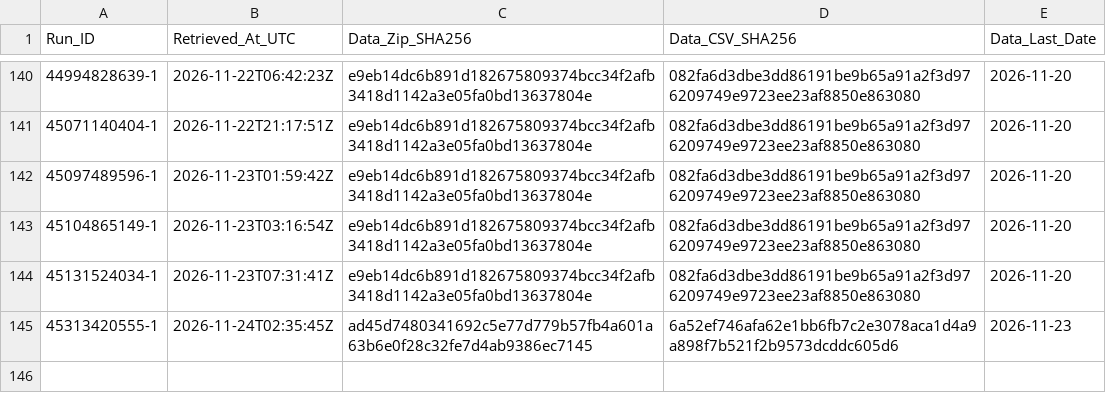
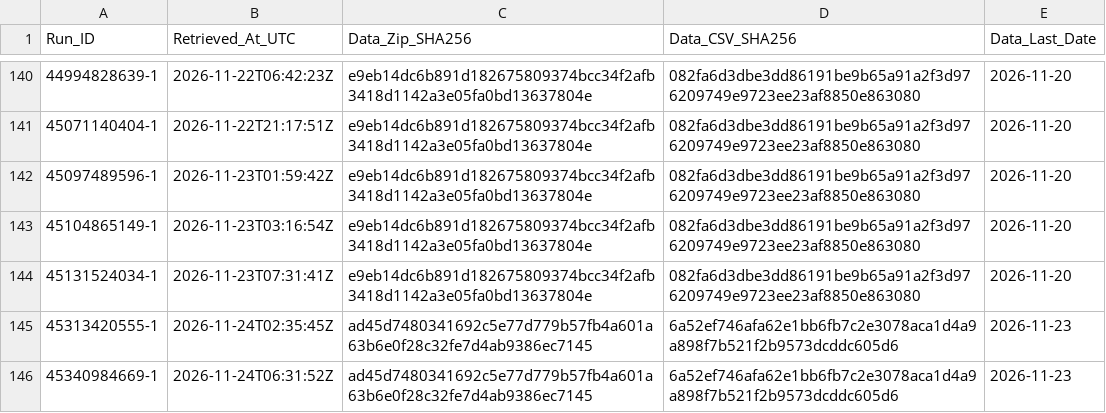
Before and after one commit to junsato1001-ops/-fx-forward-ledger, a CSV file: data/ecb/snapshots.csv, drawn as a sheet; only a part is shown, gaps mark what is left out.

```diff
--- a/data/ecb/snapshots.csv
+++ b/data/ecb/snapshots.csv
@@ -145 +145,2 @@ Run_ID,Retrieved_At_UTC,Data_Zip_SHA256,Data_CSV_SHA256,Data_Last_Date
 45313420555-1,2026-11-24T02:35:45Z,ad45d7480341692c5e77d779b57fb4a601a63b6e0f28c32fe7d4ab9386ec7145,6a52ef746afa62e1bb6fb7c2e3078aca1d4a9a898f7b521f2b9573dcddc605d6,2026-11-23
+45340984669-1,2026-11-24T06:31:52Z,ad45d7480341692c5e77d779b57fb4a601a63b6e0f28c32fe7d4ab9386ec7145,6a52ef746afa62e1bb6fb7c2e3078aca1d4a9a898f7b521f2b9573dcddc605d6,2026-11-23
```
Also changed, not shown: ledger/runs.csv.
